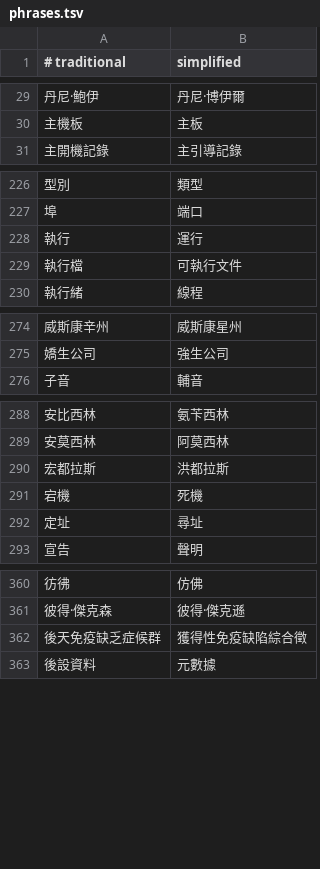
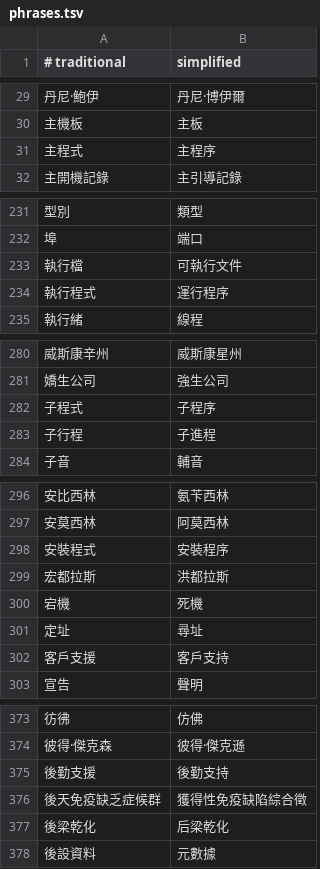
Before and after one commit to xylplm/zhconv-go, a TSV file: dict/phrases.tsv, drawn as a sheet; only a part is shown, gaps mark what is left out; removed rows and columns are numbered as before the commit, all else as after; the diff covers the shown part only; the diff names each change by its address in the sheet, - before the commit and + after, or states it on an @@ line.

```diff
--- a/dict/phrases.tsv
+++ b/dict/phrases.tsv
+row 31: 主程式 | 主程序
-row 228: 執行 | 運行
+row 234: 執行程式 | 運行程序
+row 282: 子程式 | 子程序
+row 283: 子行程 | 子進程
+row 298: 安裝程式 | 安裝程序
+row 302: 客戶支援 | 客戶支持
+row 375: 後勤支援 | 後勤支持
+row 377: 後梁乾化 | 后梁乾化
```
Also changed, not shown: 27 added rows, 2 removed rows and 1 edited cell elsewhere in this file, table/phrases.tsv, 4 other files.
